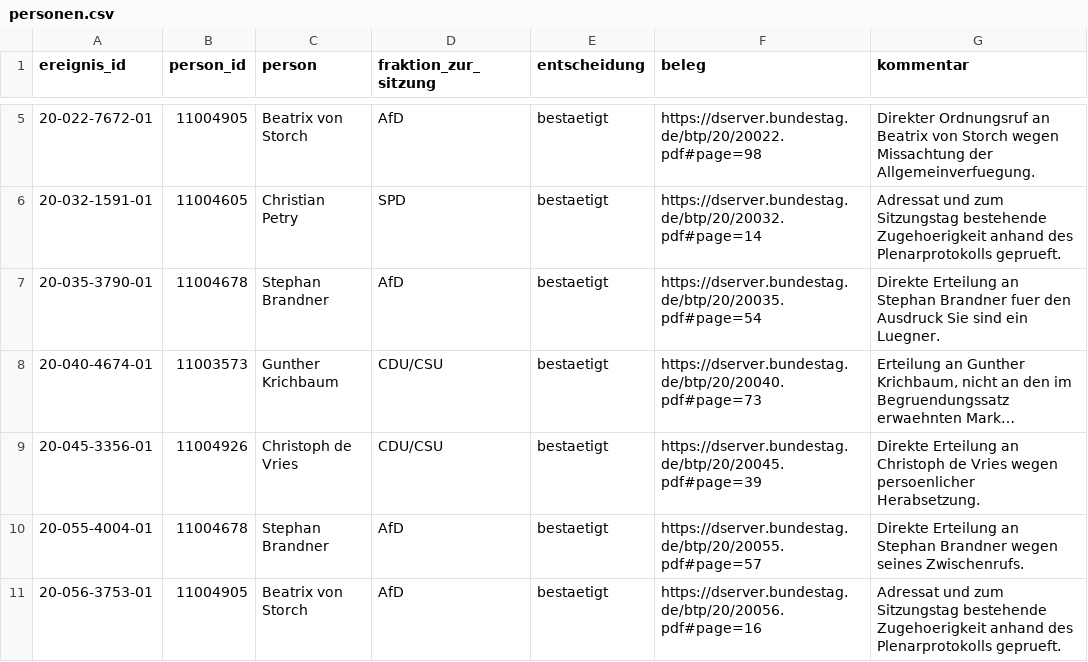
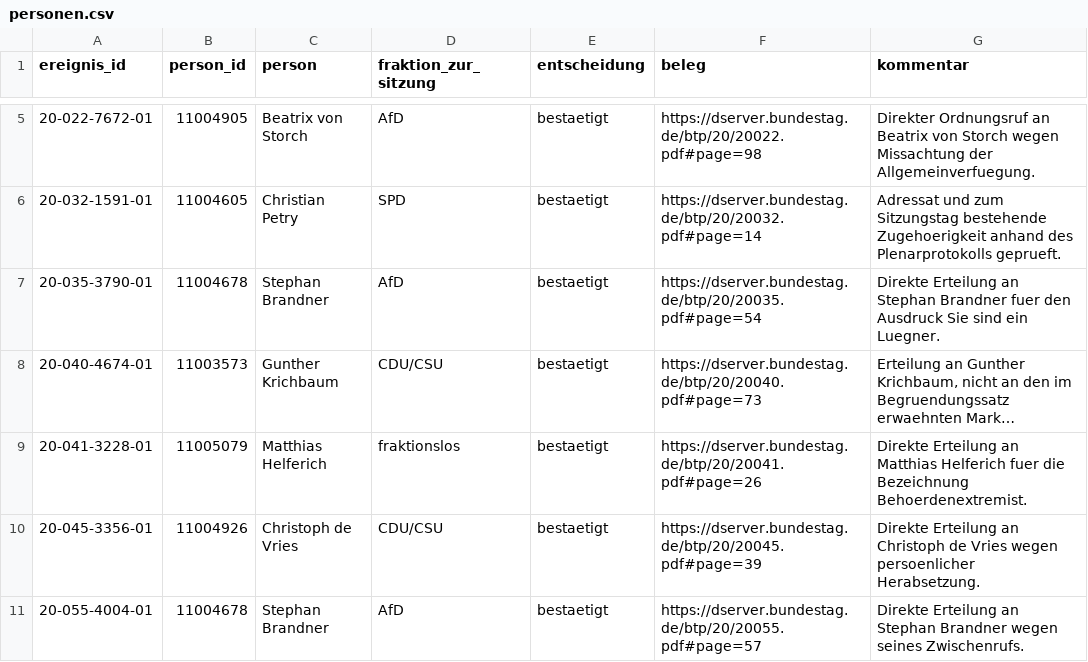
Before and after one commit to Erzkon/ordnungsrufe, a CSV file: pruefentscheidungen/personen.csv, drawn as a sheet; only a part is shown, gaps mark what is left out; the shorter side is filled out with more unchanged rows; long unchanged cells end in …; the diff covers the shown part only; the diff names each change by its address in the sheet, - before the commit and + after, or states it on an @@ line.

```diff
--- a/pruefentscheidungen/personen.csv
+++ b/pruefentscheidungen/personen.csv
+row 9: 20-041-3228-01 | 11005079 | Matthias Helferich | fraktionslos | bestaetigt | https://dserver.bundestag.de/btp/20/20041.pdf#page=26 | Direkte Erteilung an Matthias Helferich fuer die Bezeichnung Behoerdenextremist.
```
Also changed, not shown: 20 added rows elsewhere in this file, pruefentscheidungen/ereignisse.csv.
